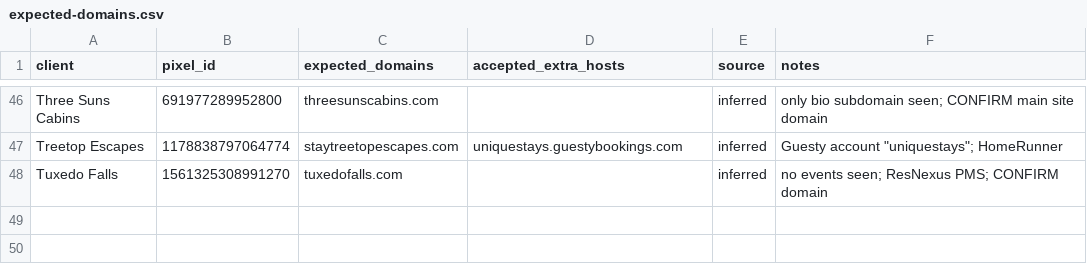
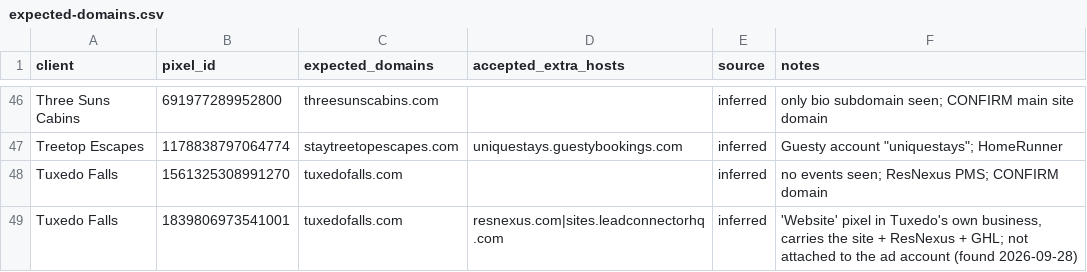
Before and after one commit to hiddengem-webteam/ads-roi-dashboard, a CSV file: Meta Pixel Reviews/expected-domains.csv, drawn as a sheet; only a part is shown, gaps mark what is left out.

```diff
--- a/Meta Pixel Reviews/expected-domains.csv
+++ b/Meta Pixel Reviews/expected-domains.csv
@@ -48 +48,2 @@ Treetop Escapes,1178838797064774,staytreetopescapes.com,uniquestays.guestybookin
 Tuxedo Falls,1561325308991270,tuxedofalls.com,,inferred,no events seen; ResNexus PMS; CONFIRM domain
+Tuxedo Falls,1839806973541001,tuxedofalls.com,resnexus.com|sites.leadconnectorhq.com,inferred,"'Website' pixel in Tuxedo's own business, carries the site + ResNexus + GHL; not attached to the ad account (found 2026-09-28)"
```
Also changed, not shown: 28 other files.
